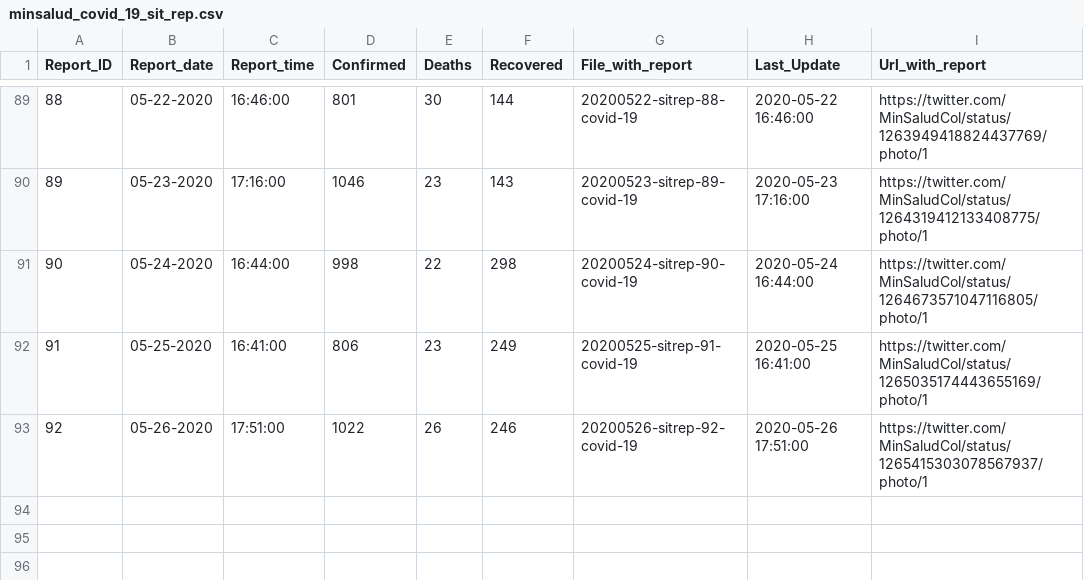
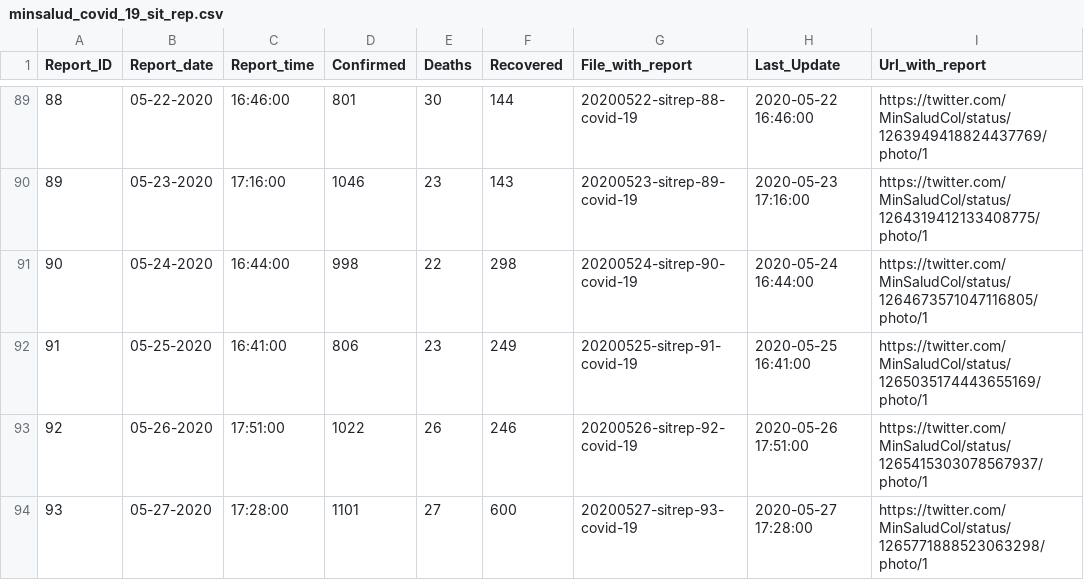
Before and after one commit to CovidDataProject/DataCovid19Colombia, a CSV file: covid_19_situation_reports/minsalud_covid_19_sit_rep.csv, drawn as a sheet; only a part is shown, gaps mark what is left out; the diff names each change by its address in the sheet, - before the commit and + after, or states it on an @@ line.

```diff
--- a/covid_19_situation_reports/minsalud_covid_19_sit_rep.csv
+++ b/covid_19_situation_reports/minsalud_covid_19_sit_rep.csv
+row 94: 93 | 05-27-2020 | 17:28:00 | 1101 | 27 | 600 | 20200527-sitrep-93-covid-19 | 2020-05-27 17:28:00 | https://twitter.com/MinSaludCol/status/1265771888523063298/photo/1
```
Also changed, not shown: covid_19_situation_reports/minsalud_people_tested_covid_19.csv.
